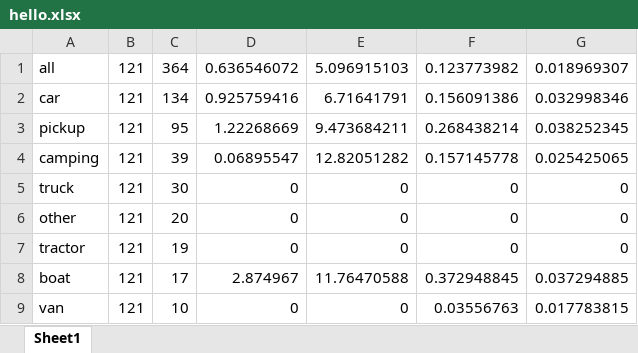
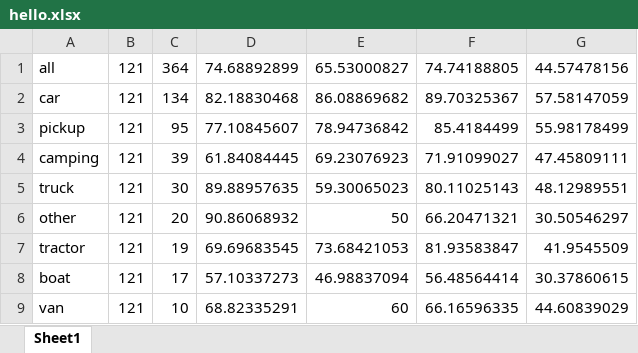
Before and after one commit to Nileshmaharjan/multimodal_vehicle_detection, an Excel workbook: hello.xlsx, sheet Sheet1, drawn as a sheet; values as stored, in another font and other column widths than the file's, no borders; the diff names each change by its address in the sheet, - before the commit and + after, or states it on an @@ line.

```diff
--- a/hello.xlsx (sheet Sheet1)
+++ b/hello.xlsx (sheet Sheet1)
-D1: 0.636546072
+D1: 74.68892899
-E1: 5.096915103
+E1: 65.53000827
-F1: 0.123773982
+F1: 74.74188805
-G1: 0.018969307
+G1: 44.57478156
-D2: 0.925759416
+D2: 82.18830468
-E2: 6.71641791
+E2: 86.08869682
-F2: 0.156091386
+F2: 89.70325367
-G2: 0.032998346
+G2: 57.58147059
-D3: 1.22268669
+D3: 77.10845607
-E3: 9.473684211
+E3: 78.94736842
-F3: 0.268438214
+F3: 85.4184499
-G3: 0.038252345
+G3: 55.98178499
-D4: 0.06895547
+D4: 61.84084445
-E4: 12.82051282
+E4: 69.23076923
-F4: 0.157145778
+F4: 71.91099027
-G4: 0.025425065
+G4: 47.45809111
-D5: 0
+D5: 89.88957635
-E5: 0
+E5: 59.30065023
-F5: 0
+F5: 80.11025143
-G5: 0
+G5: 48.12989551
-D6: 0
+D6: 90.86068932
-E6: 0
+E6: 50
-F6: 0
+F6: 66.20471321
-G6: 0
+G6: 30.50546297
-D7: 0
+D7: 69.69683545
-E7: 0
+E7: 73.68421053
-F7: 0
+F7: 81.93583847
-G7: 0
+G7: 41.9545509
-D8: 2.874967
+D8: 57.10337273
-E8: 11.76470588
+E8: 46.98837094
-F8: 0.372948845
+F8: 56.48564414
-G8: 0.037294885
+G8: 30.37860615
-D9: 0
+D9: 68.82335291
-E9: 0
+E9: 60
-F9: 0.03556763
+F9: 66.16596335
-G9: 0.017783815
+G9: 44.60839029
```
Also changed, not shown: 4 other files.
